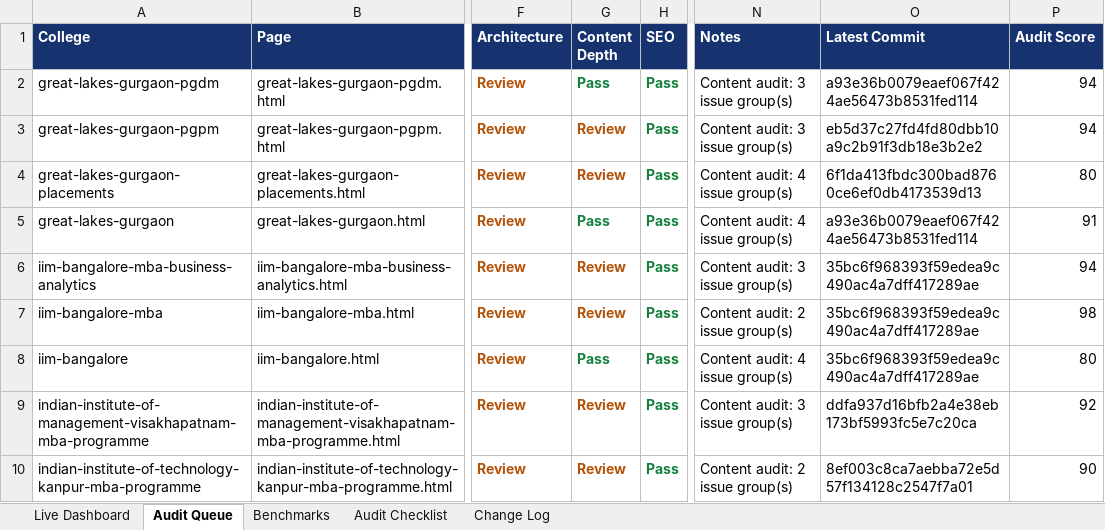
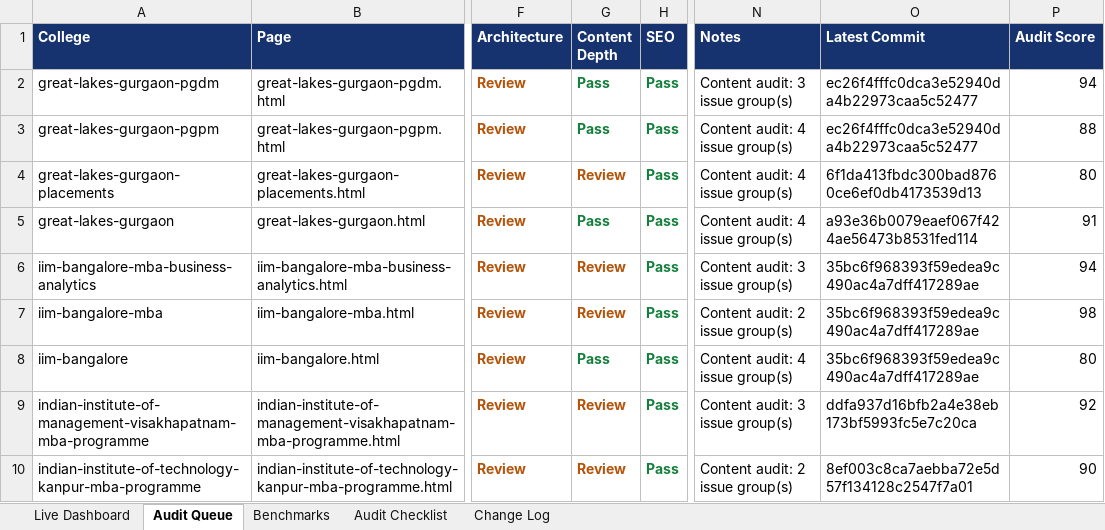
Before and after one commit to vai2110/mba-admission-portal, an Excel workbook: college-page-audit-dashboard.xlsx, sheet Audit Queue, drawn as a sheet; only a part is shown, gaps mark what is left out; values as stored, in another font and other column widths than the file's, no borders; table styles not drawn; the diff names each change by its address in the sheet, - before the commit and + after, or states it on an @@ line.

```diff
--- a/college-page-audit-dashboard.xlsx (sheet Audit Queue)
+++ b/college-page-audit-dashboard.xlsx (sheet Audit Queue)
-O2 (Latest Commit): a93e36b0079eaef067f424ae56473b8531fed114
+O2 (Latest Commit): ec26f4fffc0dca3e52940da4b22973caa5c52477
-G3 (Content Depth): Review
+G3 (Content Depth): Pass
-G3 text colour: #B45309
+G3 text colour: #15803D
-N3 (Notes): Content audit: 3 issue group(s)
+N3 (Notes): Content audit: 4 issue group(s)
-O3 (Latest Commit): eb5d37c27fd4fd80dbb10a9c2b91f3db18e3b2e2
+O3 (Latest Commit): ec26f4fffc0dca3e52940da4b22973caa5c52477
-P3 (Audit Score): 94
+P3 (Audit Score): 88
```
Also changed, not shown: sheet Change Log, sheet Live Dashboard, college-production-tracker.xlsx, 1 other file.
